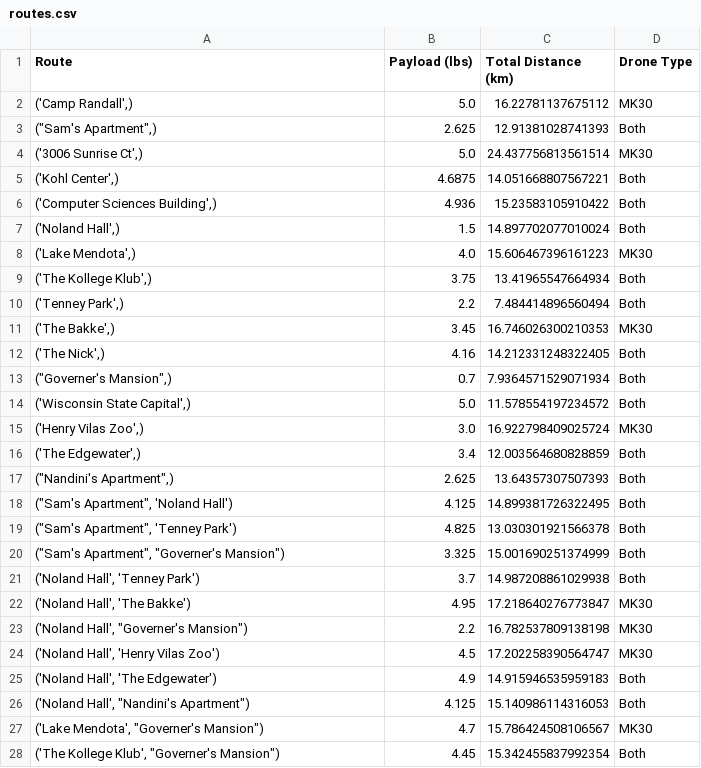
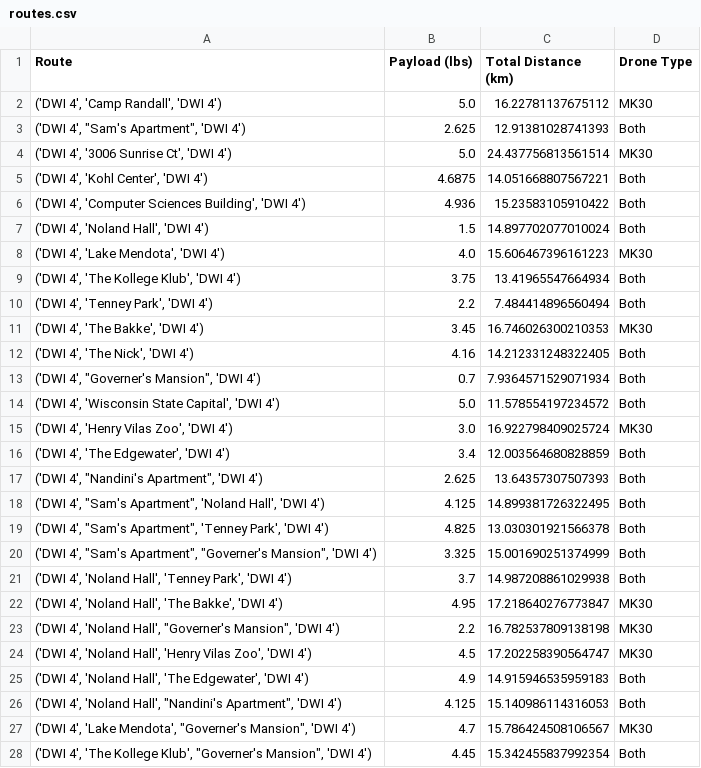
Before and after one commit to nandinijagtiani/DroneOptimization, a CSV file: Project/Optimize/routes.csv, drawn as a sheet; only a part is shown; the diff covers the shown part only.

```diff
--- a/Project/Optimize/routes.csv
+++ b/Project/Optimize/routes.csv
@@ -1,28 +1,28 @@
 Route,Payload (lbs),Total Distance (km),Drone Type
-"('Camp Randall',)",5.0,16.22781137675112,MK30
-"(""Sam's Apartment"",)",2.625,12.91381028741393,Both
-"('3006 Sunrise Ct',)",5.0,24.437756813561514,MK30
-"('Kohl Center',)",4.6875,14.051668807567221,Both
-"('Computer Sciences Building',)",4.936,15.23583105910422,Both
-"('Noland Hall',)",1.5,14.897702077010024,Both
-"('Lake Mendota',)",4.0,15.606467396161223,MK30
-"('The Kollege Klub',)",3.75,13.41965547664934,Both
-"('Tenney Park',)",2.2,7.484414896560494,Both
-"('The Bakke',)",3.45,16.746026300210353,MK30
-"('The Nick',)",4.16,14.212331248322405,Both
-"(""Governer's Mansion"",)",0.7,7.9364571529071934,Both
-"('Wisconsin State Capital',)",5.0,11.578554197234572,Both
-"('Henry Vilas Zoo',)",3.0,16.922798409025724,MK30
-"('The Edgewater',)",3.4,12.003564680828859,Both
-"(""Nandini's Apartment"",)",2.625,13.64357307507393,Both
-"(""Sam's Apartment"", 'Noland Hall')",4.125,14.899381726322495,Both
-"(""Sam's Apartment"", 'Tenney Park')",4.825,13.030301921566378,Both
-"(""Sam's Apartment"", ""Governer's Mansion"")",3.325,15.001690251374999,Both
-"('Noland Hall', 'Tenney Park')",3.7,14.987208861029938,Both
-"('Noland Hall', 'The Bakke')",4.95,17.218640276773847,MK30
-"('Noland Hall', ""Governer's Mansion"")",2.2,16.782537809138198,MK30
-"('Noland Hall', 'Henry Vilas Zoo')",4.5,17.202258390564747,MK30
-"('Noland Hall', 'The Edgewater')",4.9,14.915946535959183,Both
-"('Noland Hall', ""Nandini's Apartment"")",4.125,15.140986114316053,Both
-"('Lake Mendota', ""Governer's Mansion"")",4.7,15.786424508106567,MK30
-"('The Kollege Klub', ""Governer's Mansion"")",4.45,15.342455837992354,Both
+"('DWI 4', 'Camp Randall', 'DWI 4')",5.0,16.22781137675112,MK30
+"('DWI 4', ""Sam's Apartment"", 'DWI 4')",2.625,12.91381028741393,Both
+"('DWI 4', '3006 Sunrise Ct', 'DWI 4')",5.0,24.437756813561514,MK30
+"('DWI 4', 'Kohl Center', 'DWI 4')",4.6875,14.051668807567221,Both
+"('DWI 4', 'Computer Sciences Building', 'DWI 4')",4.936,15.23583105910422,Both
+"('DWI 4', 'Noland Hall', 'DWI 4')",1.5,14.897702077010024,Both
+"('DWI 4', 'Lake Mendota', 'DWI 4')",4.0,15.606467396161223,MK30
+"('DWI 4', 'The Kollege Klub', 'DWI 4')",3.75,13.41965547664934,Both
+"('DWI 4', 'Tenney Park', 'DWI 4')",2.2,7.484414896560494,Both
+"('DWI 4', 'The Bakke', 'DWI 4')",3.45,16.746026300210353,MK30
+"('DWI 4', 'The Nick', 'DWI 4')",4.16,14.212331248322405,Both
+"('DWI 4', ""Governer's Mansion"", 'DWI 4')",0.7,7.9364571529071934,Both
+"('DWI 4', 'Wisconsin State Capital', 'DWI 4')",5.0,11.578554197234572,Both
+"('DWI 4', 'Henry Vilas Zoo', 'DWI 4')",3.0,16.922798409025724,MK30
+"('DWI 4', 'The Edgewater', 'DWI 4')",3.4,12.003564680828859,Both
+"('DWI 4', ""Nandini's Apartment"", 'DWI 4')",2.625,13.64357307507393,Both
+"('DWI 4', ""Sam's Apartment"", 'Noland Hall', 'DWI 4')",4.125,14.899381726322495,Both
+"('DWI 4', ""Sam's Apartment"", 'Tenney Park', 'DWI 4')",4.825,13.030301921566378,Both
+"('DWI 4', ""Sam's Apartment"", ""Governer's Mansion"", 'DWI 4')",3.325,15.001690251374999,Both
+"('DWI 4', 'Noland Hall', 'Tenney Park', 'DWI 4')",3.7,14.987208861029938,Both
+"('DWI 4', 'Noland Hall', 'The Bakke', 'DWI 4')",4.95,17.218640276773847,MK30
+"('DWI 4', 'Noland Hall', ""Governer's Mansion"", 'DWI 4')",2.2,16.782537809138198,MK30
+"('DWI 4', 'Noland Hall', 'Henry Vilas Zoo', 'DWI 4')",4.5,17.202258390564747,MK30
+"('DWI 4', 'Noland Hall', 'The Edgewater', 'DWI 4')",4.9,14.915946535959183,Both
+"('DWI 4', 'Noland Hall', ""Nandini's Apartment"", 'DWI 4')",4.125,15.140986114316053,Both
+"('DWI 4', 'Lake Mendota', ""Governer's Mansion"", 'DWI 4')",4.7,15.786424508106567,MK30
+"('DWI 4', 'The Kollege Klub', ""Governer's Mansion"", 'DWI 4')",4.45,15.342455837992354,Both
```
Also changed, not shown: 10 edited cells elsewhere in this file, Project/Optimize/location.csv, 1 other file.
